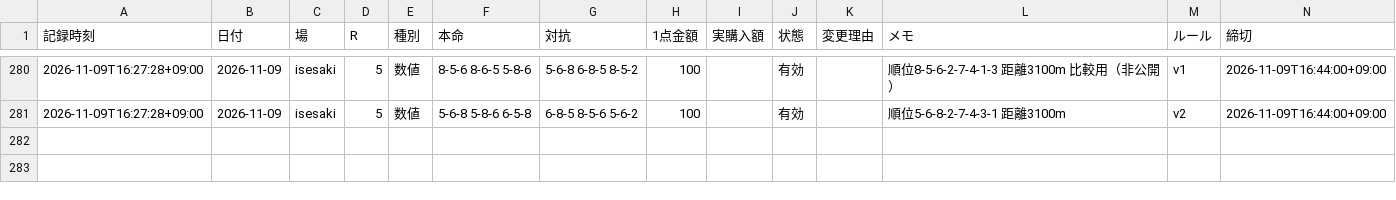
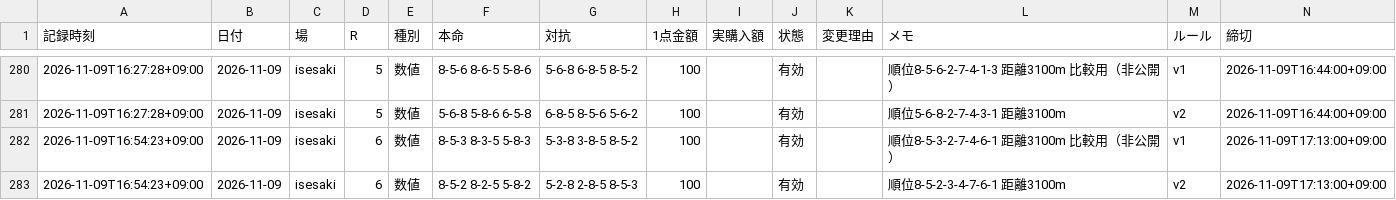
Before and after one commit to reotaro55/autorace-yosou, a CSV file: data/picks.csv, drawn as a sheet; only a part is shown, gaps mark what is left out.

```diff
--- a/data/picks.csv
+++ b/data/picks.csv
@@ -281 +281,3 @@
 2026-11-09T16:27:28+09:00,2026-11-09,isesaki,5,数値,5-6-8 5-8-6 6-5-8,6-8-5 8-5-6 5-6-2,100,,有効,,順位5-6-8-2-7-4-3-1 距離3100m,v2,2026-11-09T16:44:00+09:00
+2026-11-09T16:54:23+09:00,2026-11-09,isesaki,6,数値,8-5-3 8-3-5 5-8-3,5-3-8 3-8-5 8-5-2,100,,有効,,順位8-5-3-2-7-4-6-1 距離3100m 比較用（非公開）,v1,2026-11-09T17:13:00+09:00
+2026-11-09T16:54:23+09:00,2026-11-09,isesaki,6,数値,8-5-2 8-2-5 5-8-2,5-2-8 2-8-5 8-5-3,100,,有効,,順位8-5-2-3-4-7-6-1 距離3100m,v2,2026-11-09T17:13:00+09:00
```
Also changed, not shown: 3 other files.
